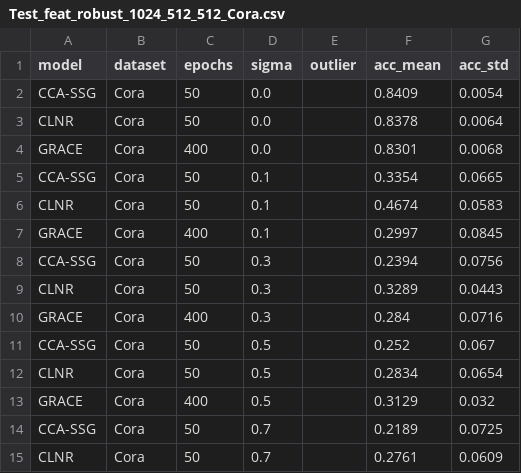
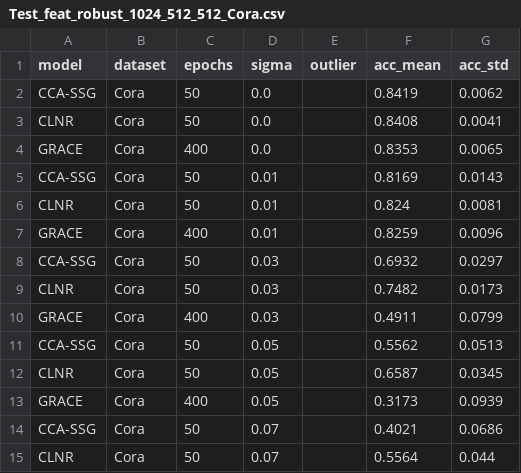
Before and after one commit to IlgeeHong/CLNR-working, a CSV file: Ours/ccc/results/Test_feat_robust_1024_512_512_Cora.csv, drawn as a sheet; only a part is shown; the diff covers the shown part only.

```diff
--- a/Ours/ccc/results/Test_feat_robust_1024_512_512_Cora.csv
+++ b/Ours/ccc/results/Test_feat_robust_1024_512_512_Cora.csv
@@ -1,15 +1,15 @@
 model,dataset,epochs,sigma,outlier,acc_mean,acc_std
-CCA-SSG,Cora,50,0.0,,0.8409,0.0054
-CLNR,Cora,50,0.0,,0.8378,0.0064
-GRACE,Cora,400,0.0,,0.8301,0.0068
-CCA-SSG,Cora,50,0.1,,0.3354,0.0665
-CLNR,Cora,50,0.1,,0.4674,0.0583
-GRACE,Cora,400,0.1,,0.2997,0.0845
-CCA-SSG,Cora,50,0.3,,0.2394,0.0756
-CLNR,Cora,50,0.3,,0.3289,0.0443
-GRACE,Cora,400,0.3,,0.284,0.0716
-CCA-SSG,Cora,50,0.5,,0.252,0.067
-CLNR,Cora,50,0.5,,0.2834,0.0654
-GRACE,Cora,400,0.5,,0.3129,0.032
-CCA-SSG,Cora,50,0.7,,0.2189,0.0725
-CLNR,Cora,50,0.7,,0.2761,0.0609
+CCA-SSG,Cora,50,0.0,,0.8419,0.0062
+CLNR,Cora,50,0.0,,0.8408,0.0041
+GRACE,Cora,400,0.0,,0.8353,0.0065
+CCA-SSG,Cora,50,0.01,,0.8169,0.0143
+CLNR,Cora,50,0.01,,0.824,0.0081
+GRACE,Cora,400,0.01,,0.8259,0.0096
+CCA-SSG,Cora,50,0.03,,0.6932,0.0297
+CLNR,Cora,50,0.03,,0.7482,0.0173
+GRACE,Cora,400,0.03,,0.4911,0.0799
+CCA-SSG,Cora,50,0.05,,0.5562,0.0513
+CLNR,Cora,50,0.05,,0.6587,0.0345
+GRACE,Cora,400,0.05,,0.3173,0.0939
+CCA-SSG,Cora,50,0.07,,0.4021,0.0686
+CLNR,Cora,50,0.07,,0.5564,0.044
```
Also changed, not shown: 39 edited cells elsewhere in this file, 1 other file.
